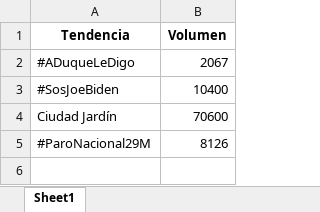
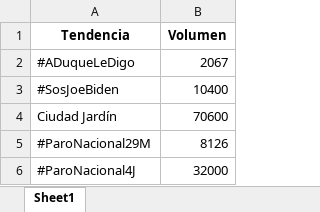
Before and after one commit to andricio360/Datasets, an Excel workbook: ReporteDiario/Volumen de tendencias por Dia.xlsx, sheet Sheet1, drawn as a sheet; values as stored, in another font and other column widths than the file's, no borders; the diff names each change by its address in the sheet, - before the commit and + after, or states it on an @@ line.

Commit message:
Commit de Volumen de Tendencias por Dia - Prueba 1

```diff
--- a/ReporteDiario/Volumen de tendencias por Dia.xlsx (sheet Sheet1)
+++ b/ReporteDiario/Volumen de tendencias por Dia.xlsx (sheet Sheet1)
+row 6: #ParoNacional4J | 32000
```
